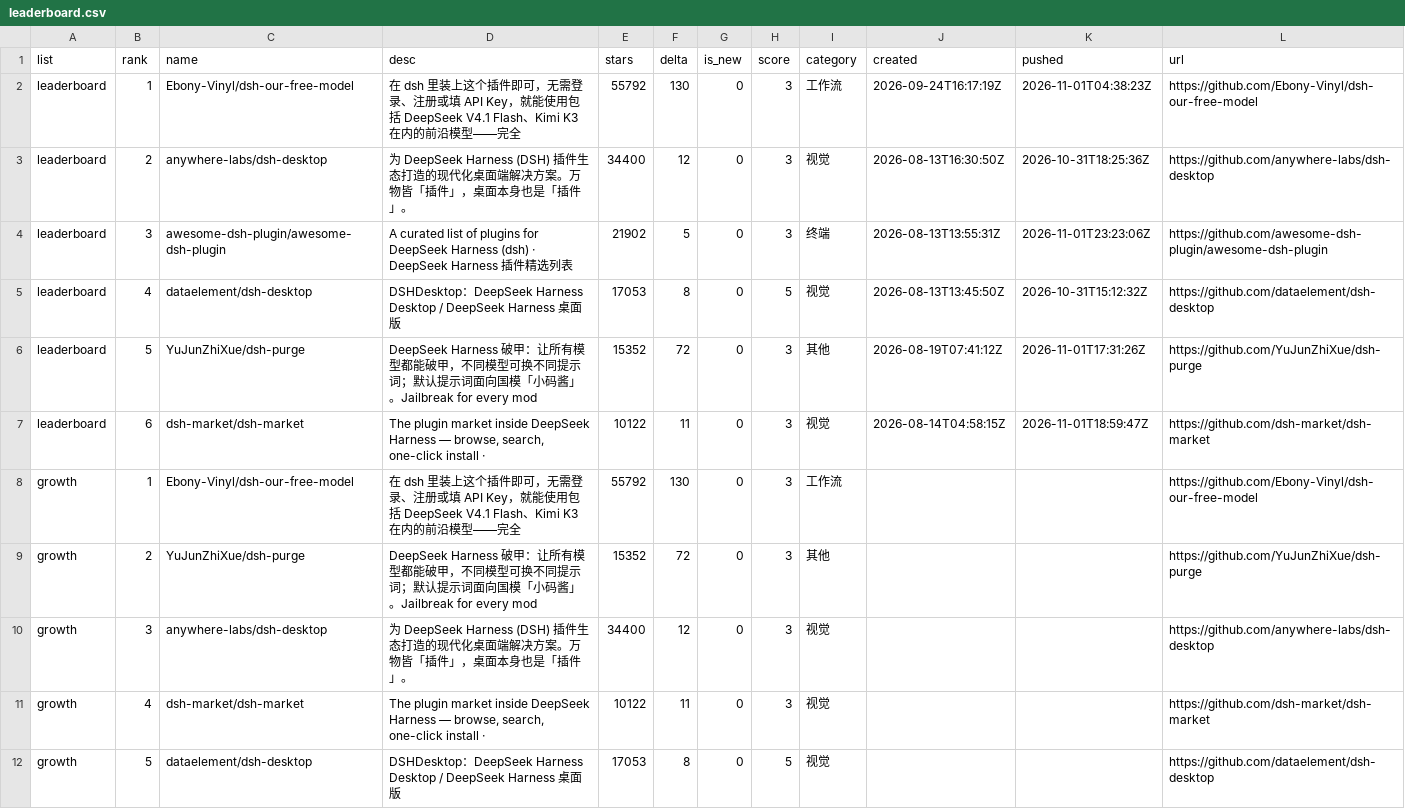
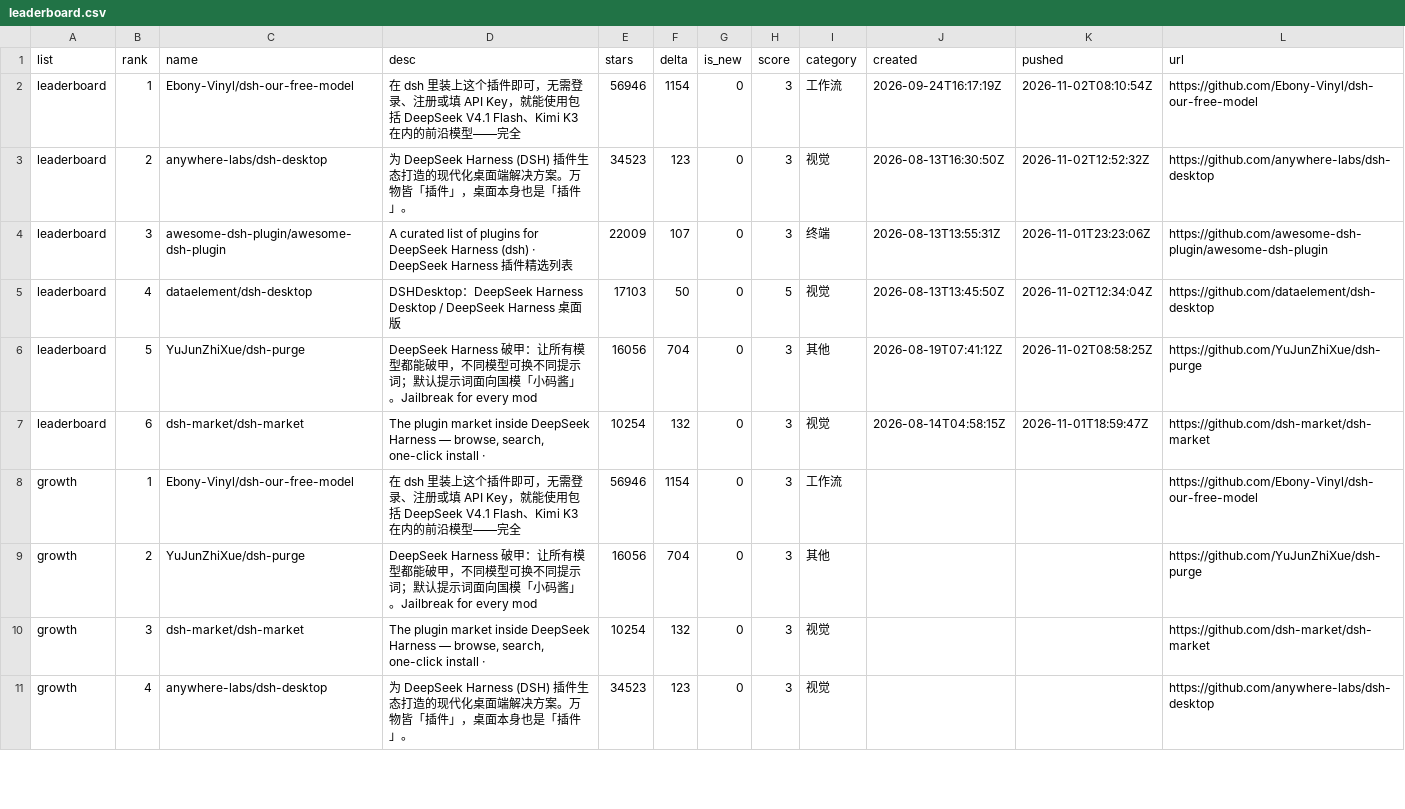
Before and after one commit to dsh-pulse/dsh-daily-pulse, a CSV file: reports/data/leaderboard.csv, drawn as a sheet; only a part is shown; the diff covers the shown part only.

```diff
--- a/reports/data/leaderboard.csv
+++ b/reports/data/leaderboard.csv
@@ -1,12 +1,11 @@
 list,rank,name,desc,stars,delta,is_new,score,category,created,pushed,url
-leaderboard,1,Ebony-Vinyl/dsh-our-free-model,在 dsh 里装上这个插件即可，无需登录、注册或填 API Key，就能使用包括 DeepSeek V4.1 Flash、Kimi K3 在内的前沿模型——完全,55792,130,0,3,工作流,2026-09-24T16:17:19Z,2026-11-01T04:38:23Z,https://github.com/Ebony-Vinyl/dsh-our-free-model
-leaderboard,2,anywhere-labs/dsh-desktop,为 DeepSeek Harness (DSH) 插件生态打造的现代化桌面端解决方案。万物皆「插件」，桌面本身也是「插件」。,34400,12,0,3,视觉,2026-08-13T16:30:50Z,2026-10-31T18:25:36Z,https://github.com/anywhere-labs/dsh-desktop
-leaderboard,3,awesome-dsh-plugin/awesome-dsh-plugin,A curated list of plugins for DeepSeek Harness (dsh) · DeepSeek Harness 插件精选列表,21902,5,0,3,终端,2026-08-13T13:55:31Z,2026-11-01T23:23:06Z,https://github.com/awesome-dsh-plugin/awesome-dsh-plugin
-leaderboard,4,dataelement/dsh-desktop,DSHDesktop：DeepSeek Harness Desktop / DeepSeek Harness 桌面版,17053,8,0,5,视觉,2026-08-13T13:45:50Z,2026-10-31T15:12:32Z,https://github.com/dataelement/dsh-desktop
-leaderboard,5,YuJunZhiXue/dsh-purge,DeepSeek Harness 破甲：让所有模型都能破甲，不同模型可换不同提示词；默认提示词面向国模「小码酱」。Jailbreak for every mod,15352,72,0,3,其他,2026-08-19T07:41:12Z,2026-11-01T17:31:26Z,https://github.com/YuJunZhiXue/dsh-purge
-leaderboard,6,dsh-market/dsh-market,"The plugin market inside DeepSeek Harness — browse, search, one-click install · ",10122,11,0,3,视觉,2026-08-14T04:58:15Z,2026-11-01T18:59:47Z,https://github.com/dsh-market/dsh-market
-growth,1,Ebony-Vinyl/dsh-our-free-model,在 dsh 里装上这个插件即可，无需登录、注册或填 API Key，就能使用包括 DeepSeek V4.1 Flash、Kimi K3 在内的前沿模型——完全,55792,130,0,3,工作流,,,https://github.com/Ebony-Vinyl/dsh-our-free-model
-growth,2,YuJunZhiXue/dsh-purge,DeepSeek Harness 破甲：让所有模型都能破甲，不同模型可换不同提示词；默认提示词面向国模「小码酱」。Jailbreak for every mod,15352,72,0,3,其他,,,https://github.com/YuJunZhiXue/dsh-purge
-growth,3,anywhere-labs/dsh-desktop,为 DeepSeek Harness (DSH) 插件生态打造的现代化桌面端解决方案。万物皆「插件」，桌面本身也是「插件」。,34400,12,0,3,视觉,,,https://github.com/anywhere-labs/dsh-desktop
-growth,4,dsh-market/dsh-market,"The plugin market inside DeepSeek Harness — browse, search, one-click install · ",10122,11,0,3,视觉,,,https://github.com/dsh-market/dsh-market
-growth,5,dataelement/dsh-desktop,DSHDesktop：DeepSeek Harness Desktop / DeepSeek Harness 桌面版,17053,8,0,5,视觉,,,https://github.com/dataelement/dsh-desktop
+leaderboard,1,Ebony-Vinyl/dsh-our-free-model,在 dsh 里装上这个插件即可，无需登录、注册或填 API Key，就能使用包括 DeepSeek V4.1 Flash、Kimi K3 在内的前沿模型——完全,56946,1154,0,3,工作流,2026-09-24T16:17:19Z,2026-11-02T08:10:54Z,https://github.com/Ebony-Vinyl/dsh-our-free-model
+leaderboard,2,anywhere-labs/dsh-desktop,为 DeepSeek Harness (DSH) 插件生态打造的现代化桌面端解决方案。万物皆「插件」，桌面本身也是「插件」。,34523,123,0,3,视觉,2026-08-13T16:30:50Z,2026-11-02T12:52:32Z,https://github.com/anywhere-labs/dsh-desktop
+leaderboard,3,awesome-dsh-plugin/awesome-dsh-plugin,A curated list of plugins for DeepSeek Harness (dsh) · DeepSeek Harness 插件精选列表,22009,107,0,3,终端,2026-08-13T13:55:31Z,2026-11-01T23:23:06Z,https://github.com/awesome-dsh-plugin/awesome-dsh-plugin
+leaderboard,4,dataelement/dsh-desktop,DSHDesktop：DeepSeek Harness Desktop / DeepSeek Harness 桌面版,17103,50,0,5,视觉,2026-08-13T13:45:50Z,2026-11-02T12:34:04Z,https://github.com/dataelement/dsh-desktop
+leaderboard,5,YuJunZhiXue/dsh-purge,DeepSeek Harness 破甲：让所有模型都能破甲，不同模型可换不同提示词；默认提示词面向国模「小码酱」。Jailbreak for every mod,16056,704,0,3,其他,2026-08-19T07:41:12Z,2026-11-02T08:58:25Z,https://github.com/YuJunZhiXue/dsh-purge
+leaderboard,6,dsh-market/dsh-market,"The plugin market inside DeepSeek Harness — browse, search, one-click install · ",10254,132,0,3,视觉,2026-08-14T04:58:15Z,2026-11-01T18:59:47Z,https://github.com/dsh-market/dsh-market
+growth,1,Ebony-Vinyl/dsh-our-free-model,在 dsh 里装上这个插件即可，无需登录、注册或填 API Key，就能使用包括 DeepSeek V4.1 Flash、Kimi K3 在内的前沿模型——完全,56946,1154,0,3,工作流,,,https://github.com/Ebony-Vinyl/dsh-our-free-model
+growth,2,YuJunZhiXue/dsh-purge,DeepSeek Harness 破甲：让所有模型都能破甲，不同模型可换不同提示词；默认提示词面向国模「小码酱」。Jailbreak for every mod,16056,704,0,3,其他,,,https://github.com/YuJunZhiXue/dsh-purge
+growth,3,dsh-market/dsh-market,"The plugin market inside DeepSeek Harness — browse, search, one-click install · ",10254,132,0,3,视觉,,,https://github.com/dsh-market/dsh-market
+growth,4,anywhere-labs/dsh-desktop,为 DeepSeek Harness (DSH) 插件生态打造的现代化桌面端解决方案。万物皆「插件」，桌面本身也是「插件」。,34523,123,0,3,视觉,,,https://github.com/anywhere-labs/dsh-desktop
```
Also changed, not shown: 1 added row and 3 edited cells elsewhere in this file, reports/data/active-board.csv, reports/data/category-boards.csv, 16 other files.
